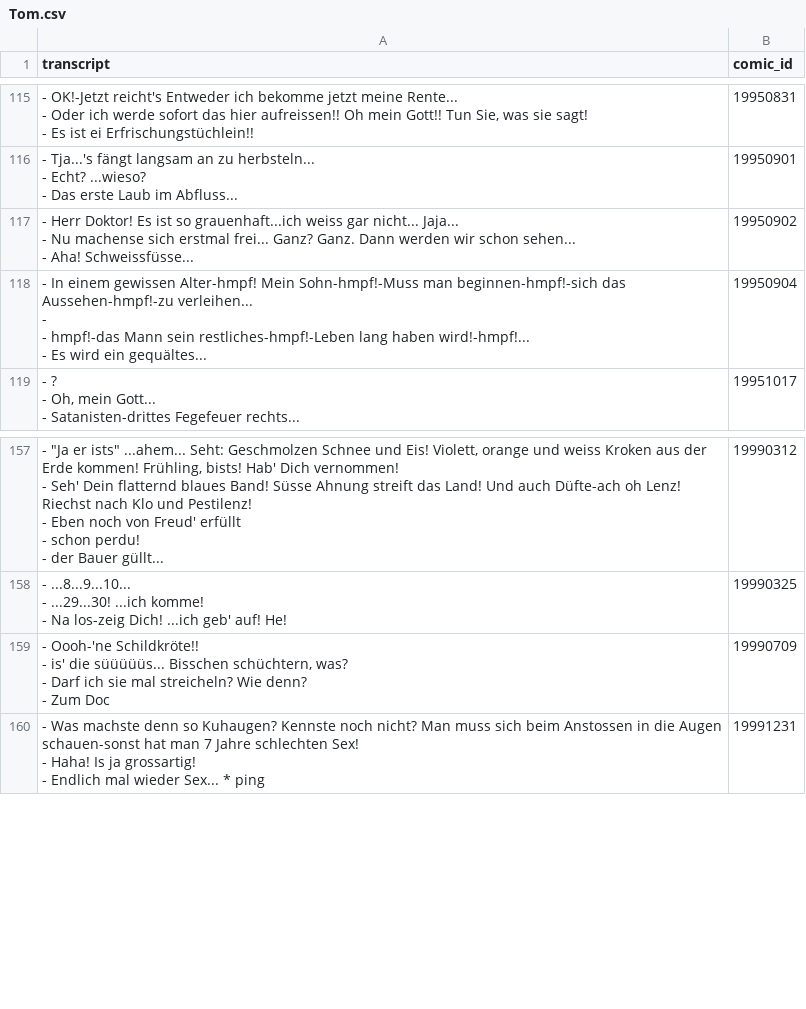
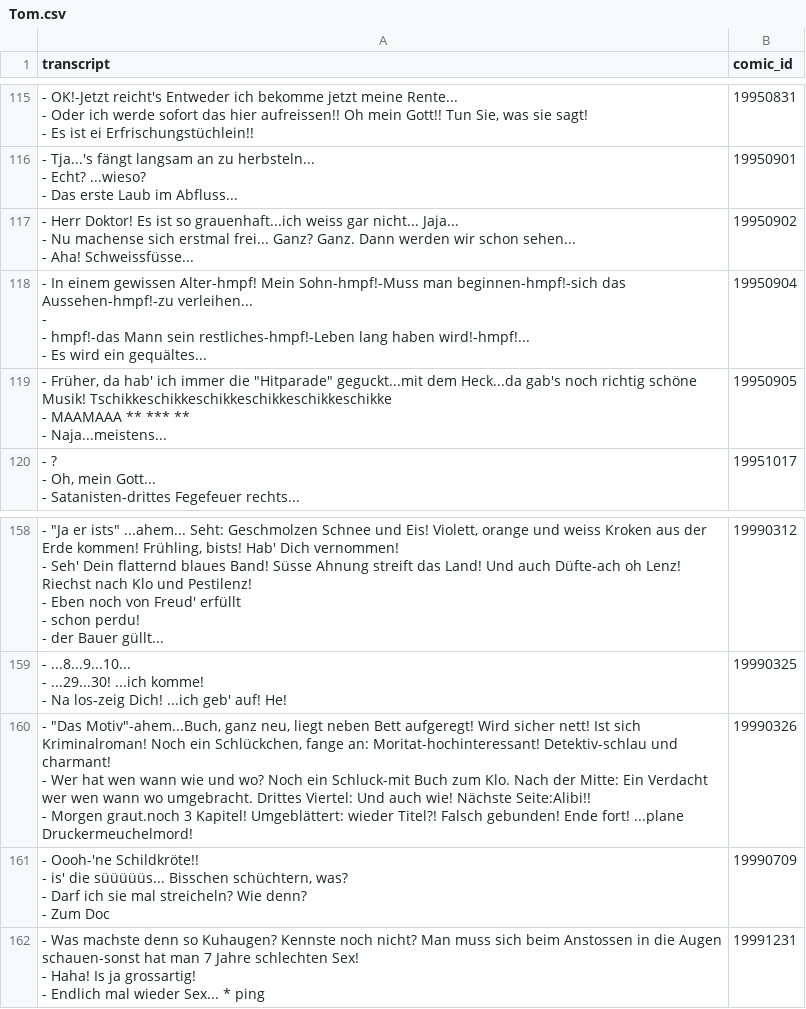
Before and after one commit to Dobby233Liu/garfield.csv, a CSV file: Tom.csv, drawn as a sheet; only a part is shown, gaps mark what is left out; ↵ is a line break in a cell; the diff names each change by its address in the sheet, - before the commit and + after, or states it on an @@ line.

```diff
--- a/Tom.csv
+++ b/Tom.csv
+row 119: - Früher, da hab' ich immer die "Hitparade" geguckt...mit dem Heck...da gab's noch richtig schöne Musik! Tschikkeschikkeschikkeschikkeschikkeschikke ↵ - MAAMAAA ** *** ** ↵ - Naja...meistens... | 19950905
+row 160: - "Das Motiv"-ahem...Buch, ganz neu, liegt neben Bett aufgeregt! Wird sicher nett! Ist sich Kriminalroman! Noch ein Schlückchen, fange an: Moritat-hochinteressant! Detektiv-schlau und charmant! ↵ - Wer hat wen wann wie und wo? Noch ein Schluck-mit Buch zum Klo. Nach der Mitte: Ein Verdacht wer wen wann wo umgebracht. Drittes Viertel: Und auch wie! Nächste Seite:Alibi!! ↵ - Morgen graut.noch 3 Kapitel! Umgeblättert: wieder Titel?! Falsch gebunden! Ende fort! ...plane Druckermeuchelmord! | 19990326
```
Also changed, not shown: 14 other files.
